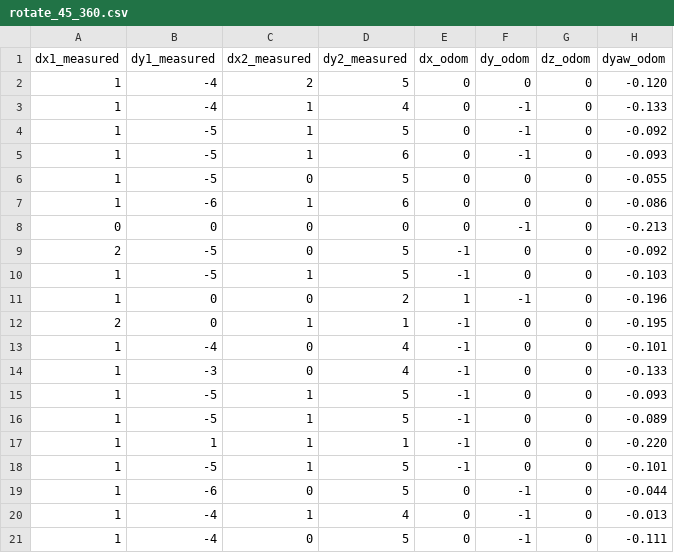
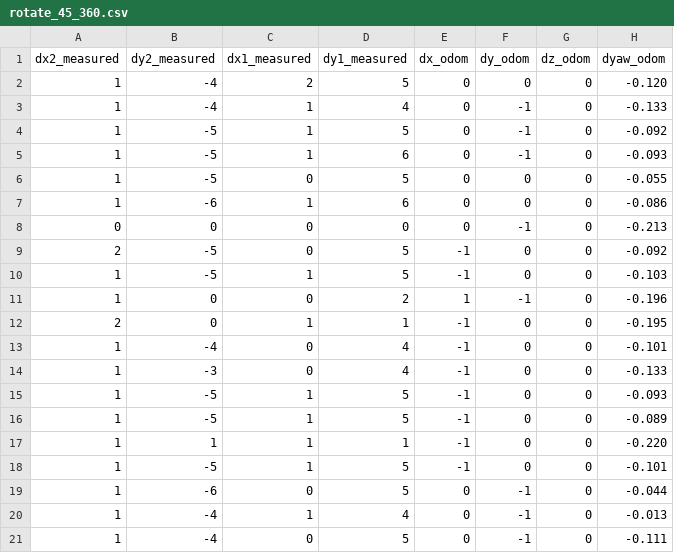
Before and after one commit to adityaagrawal53/youbot-project, a CSV file: code/csv/rotate_45_360.csv, drawn as a sheet.

Commit message:
Fixed CSV labelling issue, updated images and table embeds in report

```diff
--- a/code/csv/rotate_45_360.csv
+++ b/code/csv/rotate_45_360.csv
@@ -1,2 +1,2 @@
-dx1_measured,dy1_measured,dx2_measured,dy2_measured,dx_odom,dy_odom,dz_odom,dyaw_odom
+dx2_measured,dy2_measured,dx1_measured,dy1_measured,dx_odom,dy_odom,dz_odom,dyaw_odom
 1,-4,2,5,0,0,0,-0.120
```
Also changed, not shown: code/csv/rotate_75_360.csv, 9 other files.
